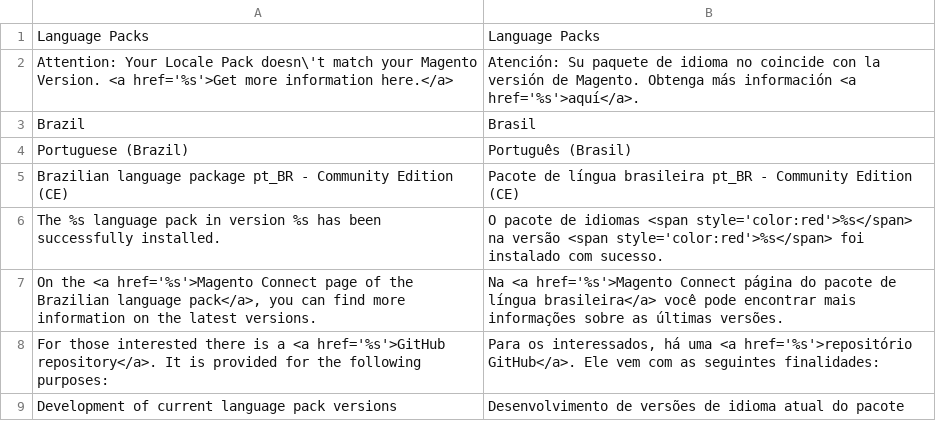
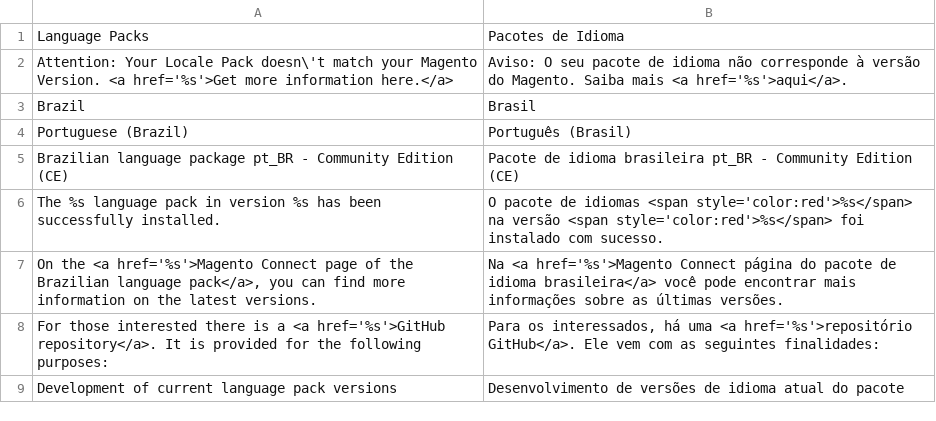
Before and after one commit to MaWoScha/German_LocalePack_pt_BR, a CSV file: app/locale/pt_PT/German_LocaleBr.csv, drawn as a sheet; only a part is shown.

```diff
--- a/app/locale/pt_PT/German_LocaleBr.csv
+++ b/app/locale/pt_PT/German_LocaleBr.csv
@@ -1,8 +1,8 @@
-"Language Packs","Language Packs"
-"Attention: Your Locale Pack doesn\'t match your Magento Version. <a href='%s'>Get more information here.</a>","Atención: Su paquete de idioma no coincide con la versión de Magento. Obtenga más información <a href='%s'>aquí</a>."
+"Language Packs","Pacotes de Idioma"
+"Attention: Your Locale Pack doesn\'t match your Magento Version. <a href='%s'>Get more information here.</a>","Aviso: O seu pacote de idioma não corresponde à versão do Magento. Saiba mais <a href='%s'>aqui</a>."
 "Brazil","Brasil"
 "Portuguese (Brazil)","Português (Brasil)"
-"Brazilian language package pt_BR - Community Edition (CE)","Pacote de língua brasileira pt_BR - Community Edition (CE)"
+"Brazilian language package pt_BR - Community Edition (CE)","Pacote de idioma brasileira pt_BR - Community Edition (CE)"
 "The %s language pack in version %s has been successfully installed.","O pacote de idiomas <span style='color:red'>%s</span> na versão <span style='color:red'>%s</span> foi instalado com sucesso."
-"On the <a href='%s'>Magento Connect page of the Brazilian language pack</a>, you can find more information on the latest versions.","Na <a href='%s'>Magento Connect página do pacote de língua brasileira</a> você pode encontrar mais informações sobre as últimas versões."
+"On the <a href='%s'>Magento Connect page of the Brazilian language pack</a>, you can find more information on the latest versions.","Na <a href='%s'>Magento Connect página do pacote de idioma brasileira</a> você pode encontrar mais informações sobre as últimas versões."
 "For those interested there is a <a href='%s'>GitHub repository</a>. It is provided for the following purposes:","Para os interessados, há uma <a href='%s'>repositório GitHub</a>. Ele vem com as seguintes finalidades:"
```
Also changed, not shown: app/locale/de_DE/German_LocaleBr.csv, app/locale/es_ES/German_LocaleBr.csv, 5 other files.
